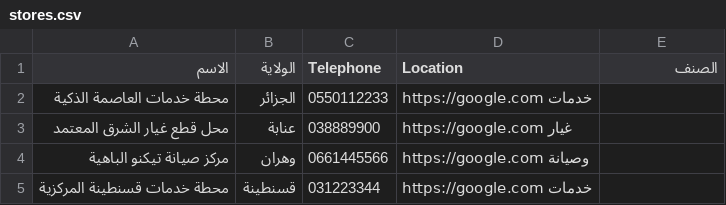
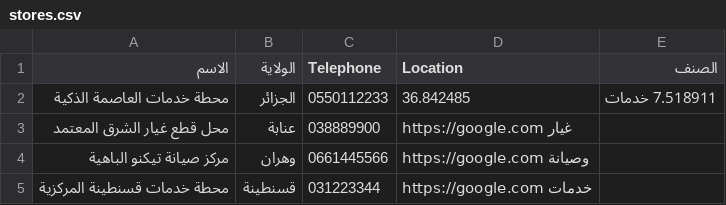
Before and after one commit to lamineroned-wq/Master-guide, a CSV file: stores.csv, drawn as a sheet.

Commit message:
Update stores.csv

```diff
--- a/stores.csv
+++ b/stores.csv
@@ -1,3 +1,3 @@
 الاسم,الولاية,Telephone,Location,الصنف
-محطة خدمات العاصمة الذكية,الجزائر,0550112233,https://google.com خدمات
+محطة خدمات العاصمة الذكية,الجزائر,0550112233,36.842485, 7.518911 خدمات
 محل قطع غيار الشرق المعتمد,عنابة,038889900,https://google.com غيار
```
